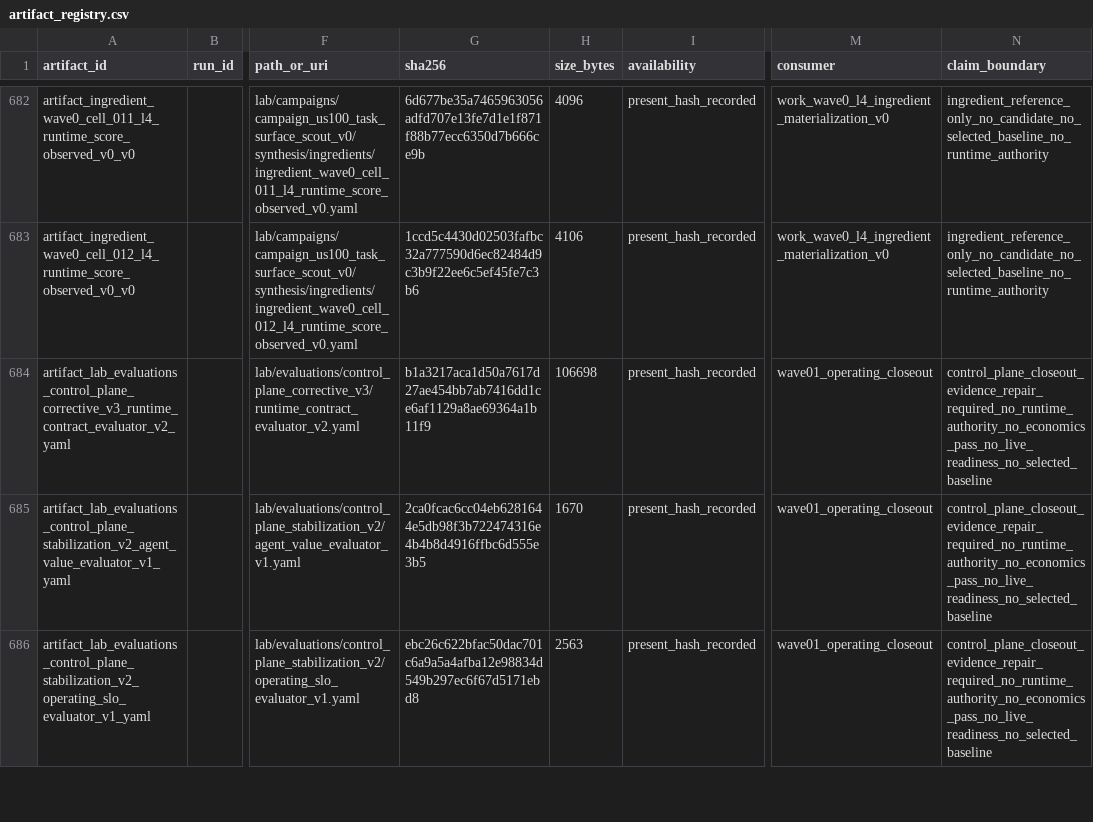
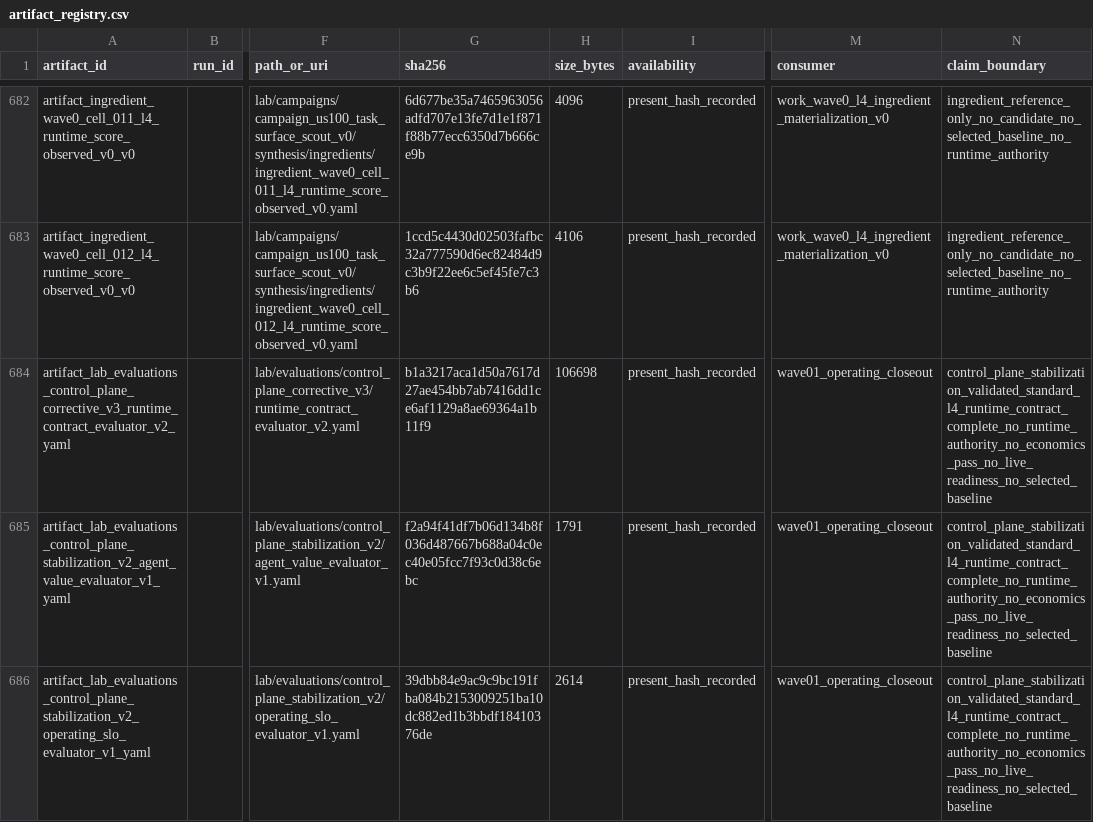
Before and after one commit to Minki-Trader/Project_SpaceSonar_X, a CSV file: docs/registers/artifact_registry.csv, drawn as a sheet; only a part is shown, gaps mark what is left out; the diff covers the shown part only; the diff names each change by its address in the sheet, - before the commit and + after, or states it on an @@ line.

```diff
--- a/docs/registers/artifact_registry.csv
+++ b/docs/registers/artifact_registry.csv
-N684:N686 (claim_boundary): control_plane_closeout_evidence_repair_required_no_runtime_authority_no_economics_pass_no_live_readiness_no_selected_baseline
+N684:N686 (claim_boundary): control_plane_stabilization_validated_standard_l4_runtime_contract_complete_no_runtime_authority_no_economics_pass_no_live_readiness_no_selected_baseline
-G685 (sha256): 2ca0fcac6cc04eb6281644e5db98f3b722474316e4b4b8d4916ffbc6d555e3b5
+G685 (sha256): f2a94f41df7b06d134b8f036d487667b688a04c0ec40e05fcc7f93c0d38c6ebc
-H685 (size_bytes): 1670
+H685 (size_bytes): 1791
-G686 (sha256): ebc26c622bfac50dac701c6a9a5a4afba12e98834d549b297ec6f67d5171ebd8
+G686 (sha256): 39dbb84e9ac9c9bc191fba084b2153009251ba10dc882ed1b3bbdf18410376de
-H686 (size_bytes): 2563
+H686 (size_bytes): 2614
```
Also changed, not shown: 31 edited cells elsewhere in this file, docs/registers/goal_registry.csv, docs/registers/wave_registry.csv, 49 other files.
